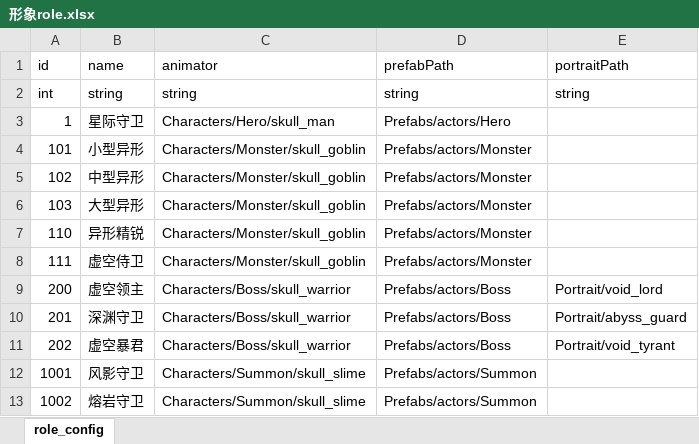
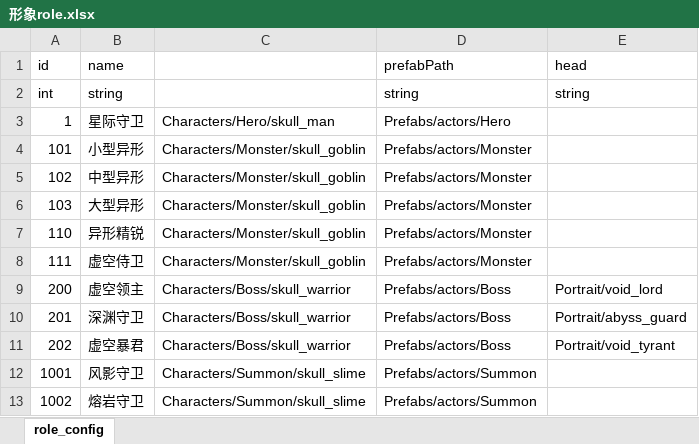
Before and after one commit to Tuusen/p1_client, an Excel workbook: Configs/形象role.xlsx, sheet role_config, drawn as a sheet; values as stored, in another font and other column widths than the file's, no borders; the diff names each change by its address in the sheet, - before the commit and + after, or states it on an @@ line.

```diff
--- a/Configs/形象role.xlsx (sheet role_config)
+++ b/Configs/形象role.xlsx (sheet role_config)
-C1: animator
+C1: (empty)
-E1: portraitPath
+E1: head
-C2: string
+C2: (empty)
```
Also changed, not shown: 3 other files.
